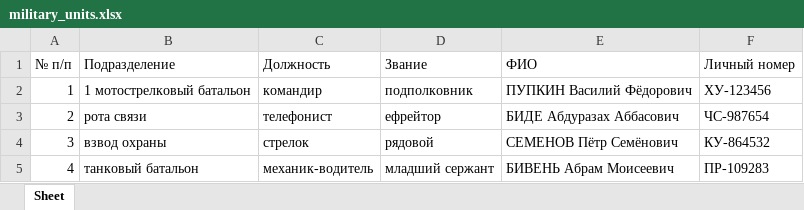
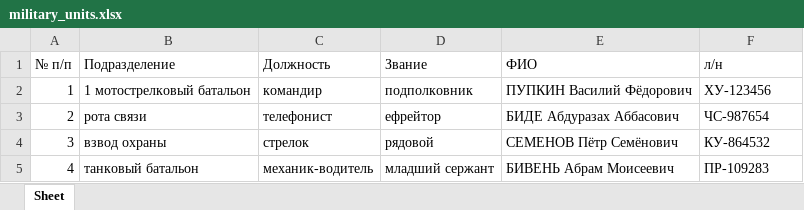
Before and after one commit to vlakir/dyak, an Excel workbook: examples/military_units.xlsx, sheet Sheet, drawn as a sheet; values as stored, in another font and other column widths than the file's, no borders; the diff names each change by its address in the sheet, - before the commit and + after, or states it on an @@ line.

```diff
--- a/examples/military_units.xlsx (sheet Sheet)
+++ b/examples/military_units.xlsx (sheet Sheet)
-F1: Личный номер
+F1: л/н
```
Also changed, not shown: 19 other files.
